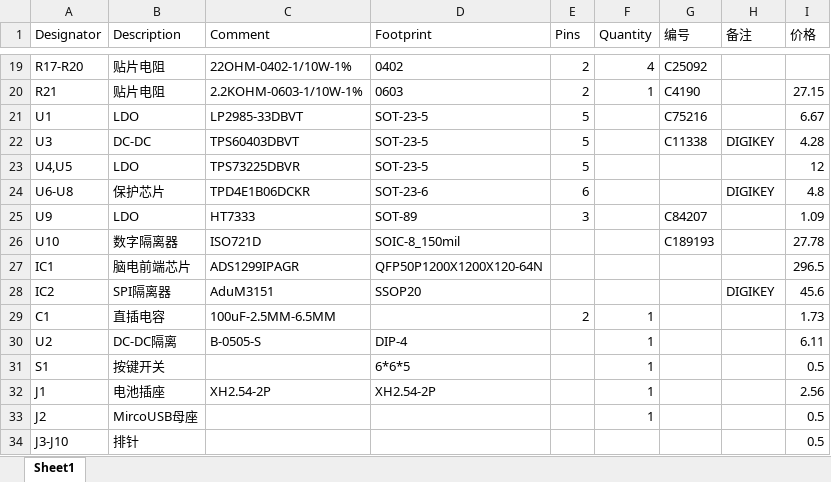
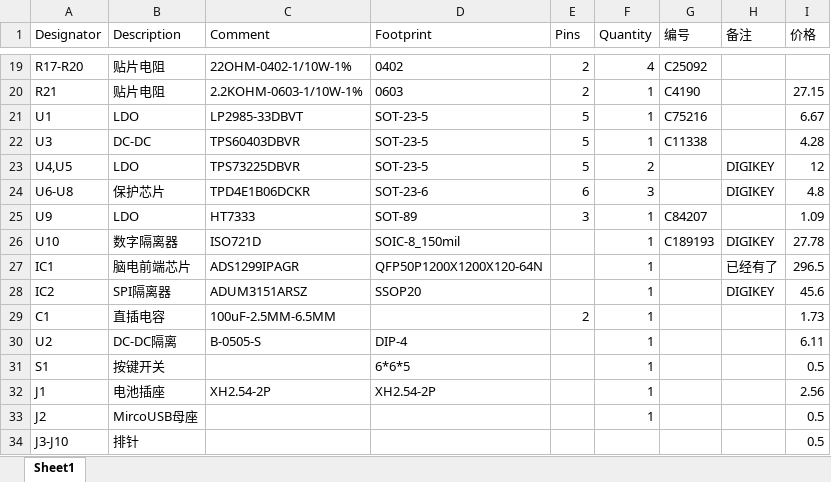
Before and after one commit to jingjie-li/EEGAcqSys, an Excel workbook: PCB/EEGFrontOnly_BOM_Cost_Comp.xlsx, sheet Sheet1, drawn as a sheet; only a part is shown, gaps mark what is left out; values as stored, in another font and other column widths than the file's, no borders; the diff names each change by its address in the sheet, - before the commit and + after, or states it on an @@ line.

Commit message:
cost comp chart

```diff
--- a/PCB/EEGFrontOnly_BOM_Cost_Comp.xlsx (sheet Sheet1)
+++ b/PCB/EEGFrontOnly_BOM_Cost_Comp.xlsx (sheet Sheet1)
-F21:F22 (Quantity): (empty)
+F21:F22 (Quantity): 1
-C22 (Comment): TPS60403DBVT
+C22 (Comment): TPS60403DBVR
-H22 (备注): DIGIKEY
+H22 (备注): (empty)
-F23 (Quantity): (empty)
+F23 (Quantity): 2
-H23 (备注): (empty)
+H23 (备注): DIGIKEY
-F24 (Quantity): (empty)
+F24 (Quantity): 3
-F25:F28 (Quantity): (empty)
+F25:F28 (Quantity): 1
-H26 (备注): (empty)
+H26 (备注): DIGIKEY
-H27 (备注): (empty)
+H27 (备注): 已经有了
-C28 (Comment): AduM3151
+C28 (Comment): ADUM3151ARSZ
```
